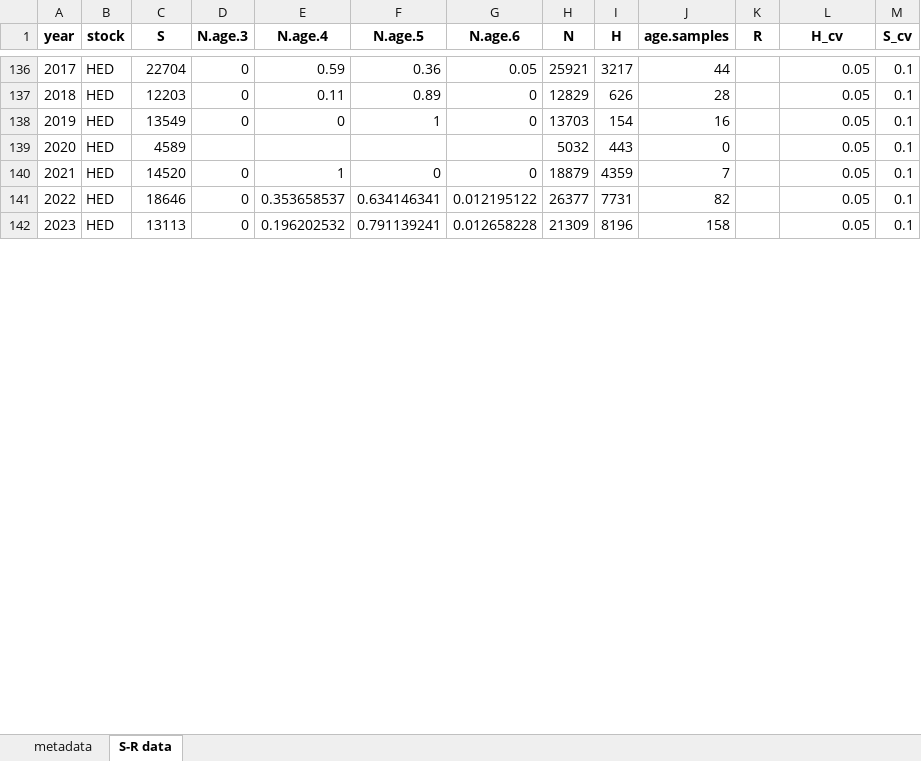
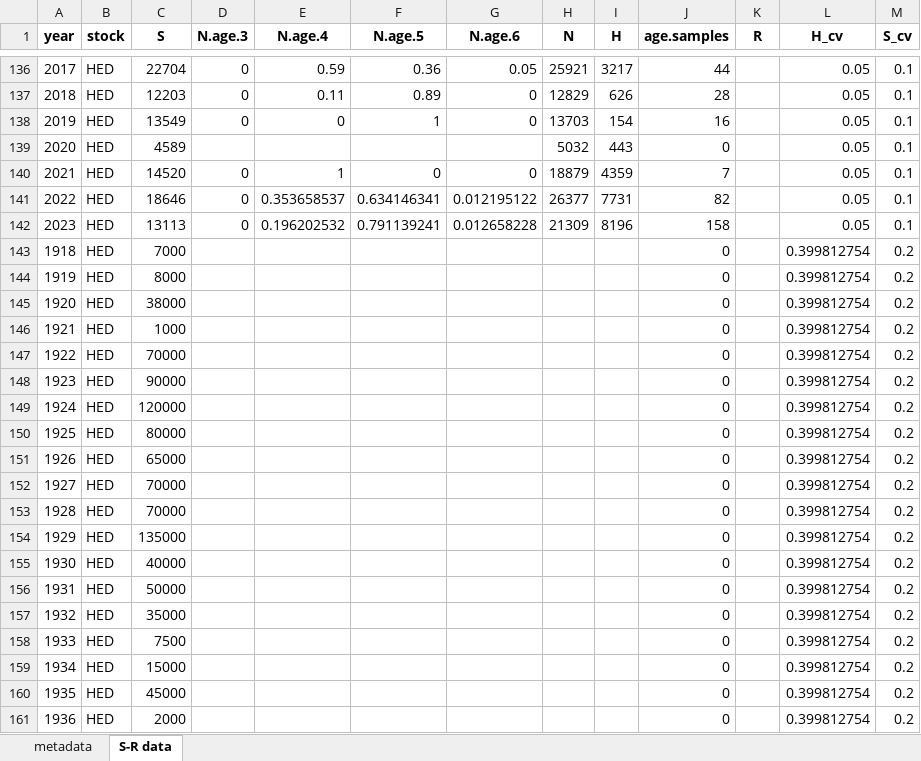
Before and after one commit to SCA-stock-assess/Barkley-Sk-CSAS, an Excel workbook: 3. outputs/Stock-recruit data/Barkley_Sockeye_stock-recruit_infilled.xlsx, sheet S-R data, drawn as a sheet; only a part is shown, gaps mark what is left out; values as stored, in another font and other column widths than the file's, no borders; the diff covers the shown part only; the diff names each change by its address in the sheet, - before the commit and + after, or states it on an @@ line.

Commit message:
save new output stock-recruit data file

```diff
--- a/3. outputs/Stock-recruit data/Barkley_Sockeye_stock-recruit_infilled.xlsx (sheet S-R data)
+++ b/3. outputs/Stock-recruit data/Barkley_Sockeye_stock-recruit_infilled.xlsx (sheet S-R data)
+row 143: 1918 | HED | 7000 |  |  |  |  |  |  | 0 |  | 0.399812754 | 0.2
+row 144: 1919 | HED | 8000 |  |  |  |  |  |  | 0 |  | 0.399812754 | 0.2
+row 145: 1920 | HED | 38000 |  |  |  |  |  |  | 0 |  | 0.399812754 | 0.2
+row 146: 1921 | HED | 1000 |  |  |  |  |  |  | 0 |  | 0.399812754 | 0.2
+row 147: 1922 | HED | 70000 |  |  |  |  |  |  | 0 |  | 0.399812754 | 0.2
+row 148: 1923 | HED | 90000 |  |  |  |  |  |  | 0 |  | 0.399812754 | 0.2
+row 149: 1924 | HED | 120000 |  |  |  |  |  |  | 0 |  | 0.399812754 | 0.2
+row 150: 1925 | HED | 80000 |  |  |  |  |  |  | 0 |  | 0.399812754 | 0.2
+row 151: 1926 | HED | 65000 |  |  |  |  |  |  | 0 |  | 0.399812754 | 0.2
+row 152: 1927 | HED | 70000 |  |  |  |  |  |  | 0 |  | 0.399812754 | 0.2
+row 153: 1928 | HED | 70000 |  |  |  |  |  |  | 0 |  | 0.399812754 | 0.2
+row 154: 1929 | HED | 135000 |  |  |  |  |  |  | 0 |  | 0.399812754 | 0.2
+row 155: 1930 | HED | 40000 |  |  |  |  |  |  | 0 |  | 0.399812754 | 0.2
+row 156: 1931 | HED | 50000 |  |  |  |  |  |  | 0 |  | 0.399812754 | 0.2
+row 157: 1932 | HED | 35000 |  |  |  |  |  |  | 0 |  | 0.399812754 | 0.2
+row 158: 1933 | HED | 7500 |  |  |  |  |  |  | 0 |  | 0.399812754 | 0.2
+row 159: 1934 | HED | 15000 |  |  |  |  |  |  | 0 |  | 0.399812754 | 0.2
+row 160: 1935 | HED | 45000 |  |  |  |  |  |  | 0 |  | 0.399812754 | 0.2
+row 161: 1936 | HED | 2000 |  |  |  |  |  |  | 0 |  | 0.399812754 | 0.2
```
Also changed, not shown: 35 added rows and 153 edited cells elsewhere in this sheet.
